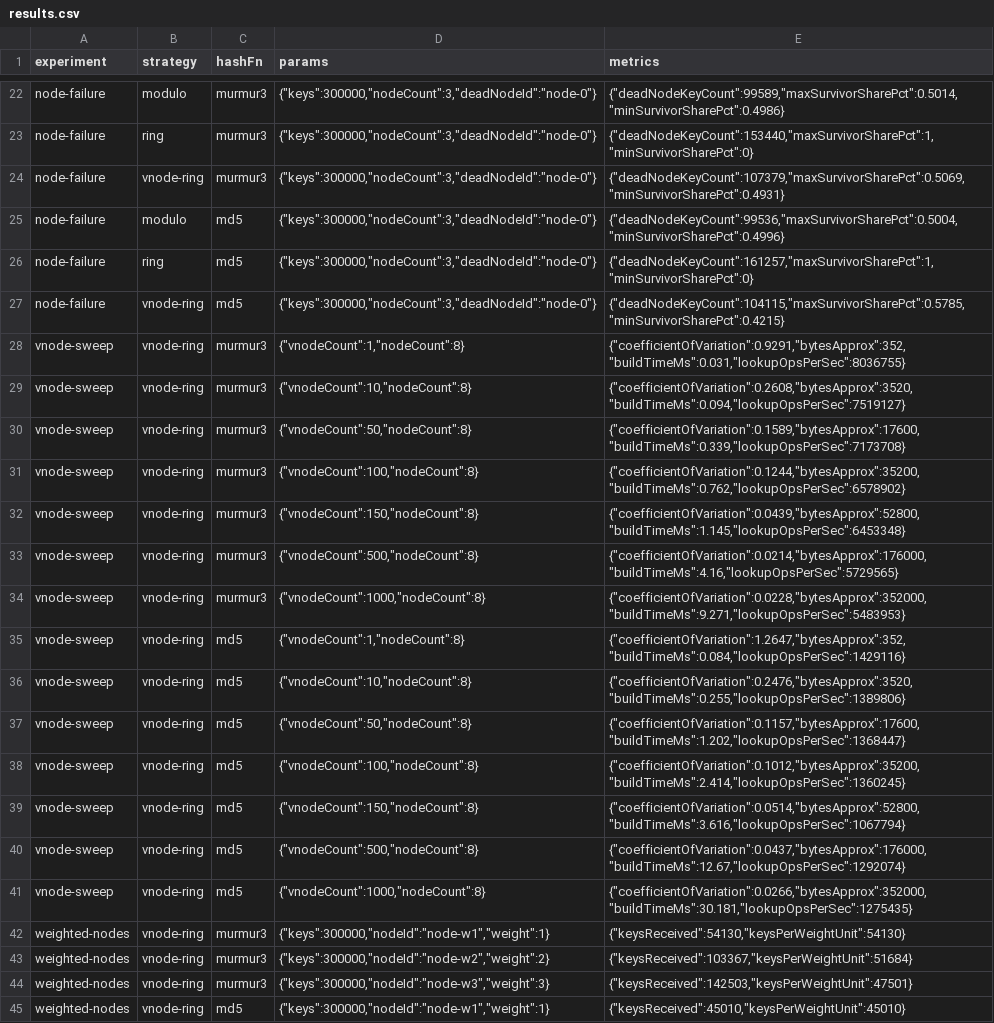
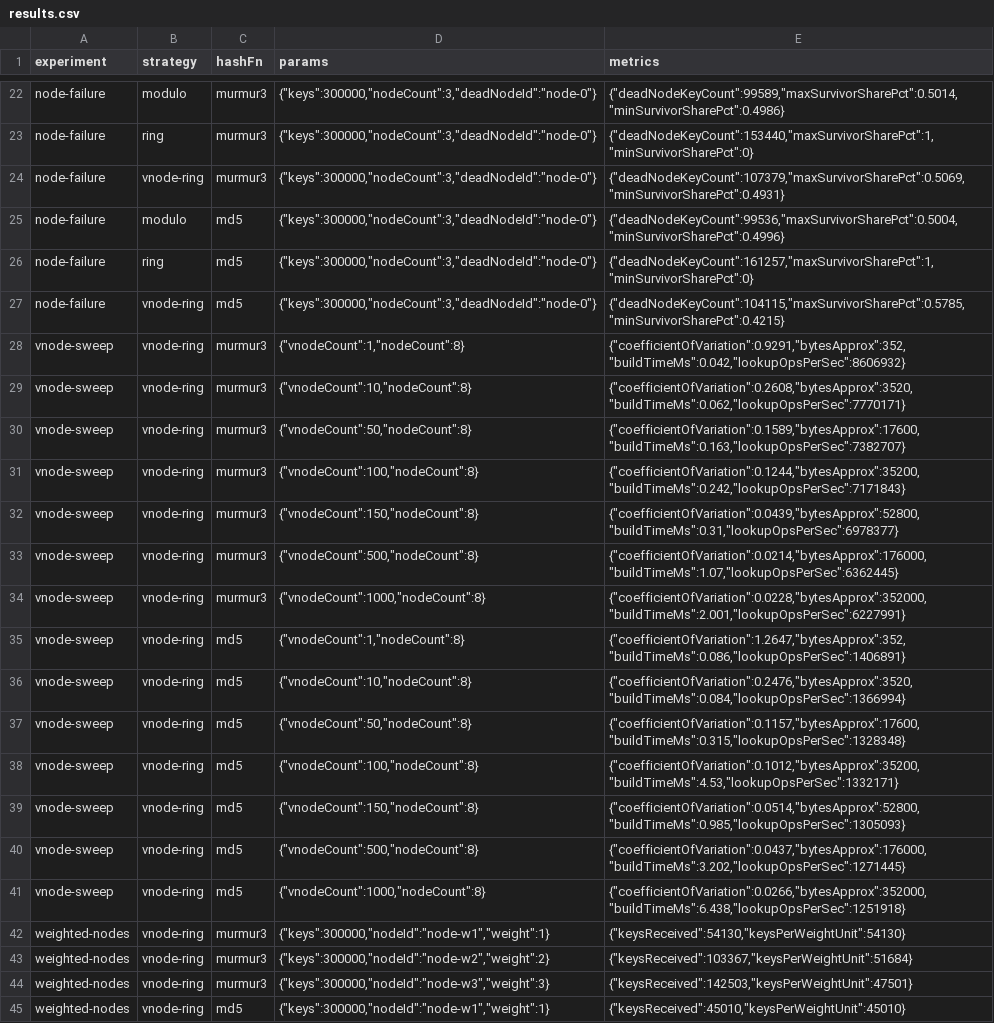
Before and after one commit to sdsubhajitdas/Sharding-Strategies, a CSV file: analysis/results.csv, drawn as a sheet; only a part is shown, gaps mark what is left out.

Commit message:
feat: bench/ — lookup throughput and construction time
Hand-rolled with Bun.nanoseconds(), warmup rounds discarded before the
measured window, stated methodology printed with machine details.
Confirms the intended story: modulo lookup is fastest and its build
time stays flat regardless of node count; vnode-ring lookup throughput
degrades smoothly as position count grows (binary search over more
positions); vnode-ring build time is where the real cost shows up
(0.3ms at 10 nodes -> 924ms at 2000 nodes/150 vnodes each).

Building that last number surfaced a real bug: RingSharder.addNode was
doing a full re-sort of every position on every single call, making an
n-node build O(n^2 log n) — 2000 nodes took 97 seconds. Fixed by merging
each new node's (already-sorted) positions into the existing sorted
array in one linear pass instead of re-sorting from scratch; same
external behavior (all 106 pre-existing tests still pass unchanged,
confirmed by re-running compare/demo and diffing — only timing numbers
moved), now 2000 nodes builds in under a second. Added a regression-guard
test with a generous bound so this class of bug fails CI instead of
silently reappearing.

Refreshed analysis/RESULTS.md, analysis/results.csv, and demo-output/
with the post-fix numbers.

```diff
--- a/analysis/results.csv
+++ b/analysis/results.csv
@@ -27,16 +27,16 @@ node-failure,ring,md5,"{""keys"":300000,""nodeCount"":3,""deadNodeId"":""node-0"
 node-failure,vnode-ring,md5,"{""keys"":300000,""nodeCount"":3,""deadNodeId"":""node-0""}","{""deadNodeKeyCount"":104115,""maxSurvivorSharePct"":0.5785,""minSurvivorSharePct"":0.4215}"
-vnode-sweep,vnode-ring,murmur3,"{""vnodeCount"":1,""nodeCount"":8}","{""coefficientOfVariation"":0.9291,""bytesApprox"":352,""buildTimeMs"":0.031,""lookupOpsPerSec"":8036755}"
-vnode-sweep,vnode-ring,murmur3,"{""vnodeCount"":10,""nodeCount"":8}","{""coefficientOfVariation"":0.2608,""bytesApprox"":3520,""buildTimeMs"":0.094,""lookupOpsPerSec"":7519127}"
-vnode-sweep,vnode-ring,murmur3,"{""vnodeCount"":50,""nodeCount"":8}","{""coefficientOfVariation"":0.1589,""bytesApprox"":17600,""buildTimeMs"":0.339,""lookupOpsPerSec"":7173708}"
-vnode-sweep,vnode-ring,murmur3,"{""vnodeCount"":100,""nodeCount"":8}","{""coefficientOfVariation"":0.1244,""bytesApprox"":35200,""buildTimeMs"":0.762,""lookupOpsPerSec"":6578902}"
-vnode-sweep,vnode-ring,murmur3,"{""vnodeCount"":150,""nodeCount"":8}","{""coefficientOfVariation"":0.0439,""bytesApprox"":52800,""buildTimeMs"":1.145,""lookupOpsPerSec"":6453348}"
-vnode-sweep,vnode-ring,murmur3,"{""vnodeCount"":500,""nodeCount"":8}","{""coefficientOfVariation"":0.0214,""bytesApprox"":176000,""buildTimeMs"":4.16,""lookupOpsPerSec"":5729565}"
-vnode-sweep,vnode-ring,murmur3,"{""vnodeCount"":1000,""nodeCount"":8}","{""coefficientOfVariation"":0.0228,""bytesApprox"":352000,""buildTimeMs"":9.271,""lookupOpsPerSec"":5483953}"
-vnode-sweep,vnode-ring,md5,"{""vnodeCount"":1,""nodeCount"":8}","{""coefficientOfVariation"":1.2647,""bytesApprox"":352,""buildTimeMs"":0.084,""lookupOpsPerSec"":1429116}"
-vnode-sweep,vnode-ring,md5,"{""vnodeCount"":10,""nodeCount"":8}","{""coefficientOfVariation"":0.2476,""bytesApprox"":3520,""buildTimeMs"":0.255,""lookupOpsPerSec"":1389806}"
-vnode-sweep,vnode-ring,md5,"{""vnodeCount"":50,""nodeCount"":8}","{""coefficientOfVariation"":0.1157,""bytesApprox"":17600,""buildTimeMs"":1.202,""lookupOpsPerSec"":1368447}"
-vnode-sweep,vnode-ring,md5,"{""vnodeCount"":100,""nodeCount"":8}","{""coefficientOfVariation"":0.1012,""bytesApprox"":35200,""buildTimeMs"":2.414,""lookupOpsPerSec"":1360245}"
-vnode-sweep,vnode-ring,md5,"{""vnodeCount"":150,""nodeCount"":8}","{""coefficientOfVariation"":0.0514,""bytesApprox"":52800,""buildTimeMs"":3.616,""lookupOpsPerSec"":1067794}"
-vnode-sweep,vnode-ring,md5,"{""vnodeCount"":500,""nodeCount"":8}","{""coefficientOfVariation"":0.0437,""bytesApprox"":176000,""buildTimeMs"":12.67,""lookupOpsPerSec"":1292074}"
-vnode-sweep,vnode-ring,md5,"{""vnodeCount"":1000,""nodeCount"":8}","{""coefficientOfVariation"":0.0266,""bytesApprox"":352000,""buildTimeMs"":30.181,""lookupOpsPerSec"":1275435}"
+vnode-sweep,vnode-ring,murmur3,"{""vnodeCount"":1,""nodeCount"":8}","{""coefficientOfVariation"":0.9291,""bytesApprox"":352,""buildTimeMs"":0.042,""lookupOpsPerSec"":8606932}"
+vnode-sweep,vnode-ring,murmur3,"{""vnodeCount"":10,""nodeCount"":8}","{""coefficientOfVariation"":0.2608,""bytesApprox"":3520,""buildTimeMs"":0.062,""lookupOpsPerSec"":7770171}"
+vnode-sweep,vnode-ring,murmur3,"{""vnodeCount"":50,""nodeCount"":8}","{""coefficientOfVariation"":0.1589,""bytesApprox"":17600,""buildTimeMs"":0.163,""lookupOpsPerSec"":7382707}"
+vnode-sweep,vnode-ring,murmur3,"{""vnodeCount"":100,""nodeCount"":8}","{""coefficientOfVariation"":0.1244,""bytesApprox"":35200,""buildTimeMs"":0.242,""lookupOpsPerSec"":7171843}"
+vnode-sweep,vnode-ring,murmur3,"{""vnodeCount"":150,""nodeCount"":8}","{""coefficientOfVariation"":0.0439,""bytesApprox"":52800,""buildTimeMs"":0.31,""lookupOpsPerSec"":6978377}"
+vnode-sweep,vnode-ring,murmur3,"{""vnodeCount"":500,""nodeCount"":8}","{""coefficientOfVariation"":0.0214,""bytesApprox"":176000,""buildTimeMs"":1.07,""lookupOpsPerSec"":6362445}"
+vnode-sweep,vnode-ring,murmur3,"{""vnodeCount"":1000,""nodeCount"":8}","{""coefficientOfVariation"":0.0228,""bytesApprox"":352000,""buildTimeMs"":2.001,""lookupOpsPerSec"":6227991}"
+vnode-sweep,vnode-ring,md5,"{""vnodeCount"":1,""nodeCount"":8}","{""coefficientOfVariation"":1.2647,""bytesApprox"":352,""buildTimeMs"":0.086,""lookupOpsPerSec"":1406891}"
+vnode-sweep,vnode-ring,md5,"{""vnodeCount"":10,""nodeCount"":8}","{""coefficientOfVariation"":0.2476,""bytesApprox"":3520,""buildTimeMs"":0.084,""lookupOpsPerSec"":1366994}"
+vnode-sweep,vnode-ring,md5,"{""vnodeCount"":50,""nodeCount"":8}","{""coefficientOfVariation"":0.1157,""bytesApprox"":17600,""buildTimeMs"":0.315,""lookupOpsPerSec"":1328348}"
+vnode-sweep,vnode-ring,md5,"{""vnodeCount"":100,""nodeCount"":8}","{""coefficientOfVariation"":0.1012,""bytesApprox"":35200,""buildTimeMs"":4.53,""lookupOpsPerSec"":1332171}"
+vnode-sweep,vnode-ring,md5,"{""vnodeCount"":150,""nodeCount"":8}","{""coefficientOfVariation"":0.0514,""bytesApprox"":52800,""buildTimeMs"":0.985,""lookupOpsPerSec"":1305093}"
+vnode-sweep,vnode-ring,md5,"{""vnodeCount"":500,""nodeCount"":8}","{""coefficientOfVariation"":0.0437,""bytesApprox"":176000,""buildTimeMs"":3.202,""lookupOpsPerSec"":1271445}"
+vnode-sweep,vnode-ring,md5,"{""vnodeCount"":1000,""nodeCount"":8}","{""coefficientOfVariation"":0.0266,""bytesApprox"":352000,""buildTimeMs"":6.438,""lookupOpsPerSec"":1251918}"
 weighted-nodes,vnode-ring,murmur3,"{""keys"":300000,""nodeId"":""node-w1"",""weight"":1}","{""keysReceived"":54130,""keysPerWeightUnit"":54130}"
```
Also changed, not shown: 9 other files.
